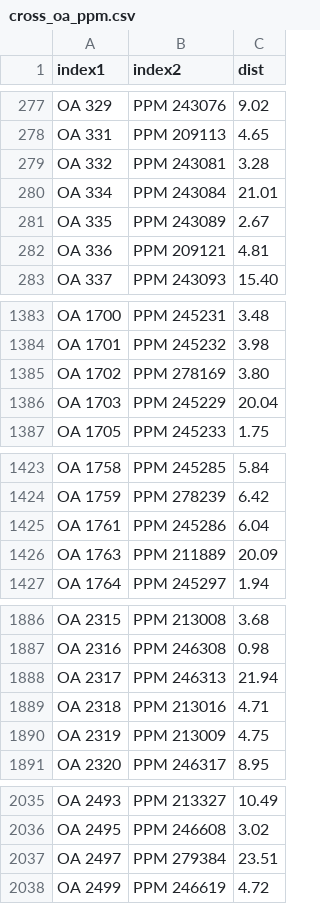
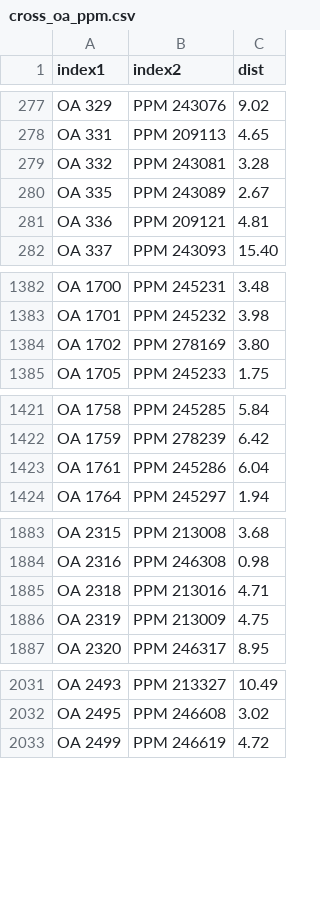
Before and after one commit to aureus123/catalogs, a CSV file: results/cross_oa_ppm.csv, drawn as a sheet; only a part is shown, gaps mark what is left out; the diff covers the shown part only.

```diff
--- a/results/cross_oa_ppm.csv
+++ b/results/cross_oa_ppm.csv
@@ -279,3 +279,2 @@ OA 331,PPM 209113,4.65
 OA 332,PPM 243081,3.28
-OA 334,PPM 243084,21.01
 OA 335,PPM 243089,2.67
@@ -1385,3 +1384,2 @@ OA 1701,PPM 245232,3.98
 OA 1702,PPM 278169,3.80
-OA 1703,PPM 245229,20.04
 OA 1705,PPM 245233,1.75
@@ -1425,3 +1423,2 @@ OA 1759,PPM 278239,6.42
 OA 1761,PPM 245286,6.04
-OA 1763,PPM 211889,20.09
 OA 1764,PPM 245297,1.94
@@ -1887,3 +1884,2 @@ OA 2315,PPM 213008,3.68
 OA 2316,PPM 246308,0.98
-OA 2317,PPM 246313,21.94
 OA 2318,PPM 213016,4.71
@@ -2036,3 +2032,2 @@ OA 2493,PPM 213327,10.49
 OA 2495,PPM 246608,3.02
-OA 2497,PPM 279384,23.51
 OA 2499,PPM 246619,4.72
```
Also changed, not shown: 31 removed rows elsewhere in this file, results/cross_lacaille_cpd.csv, 1 other file.
